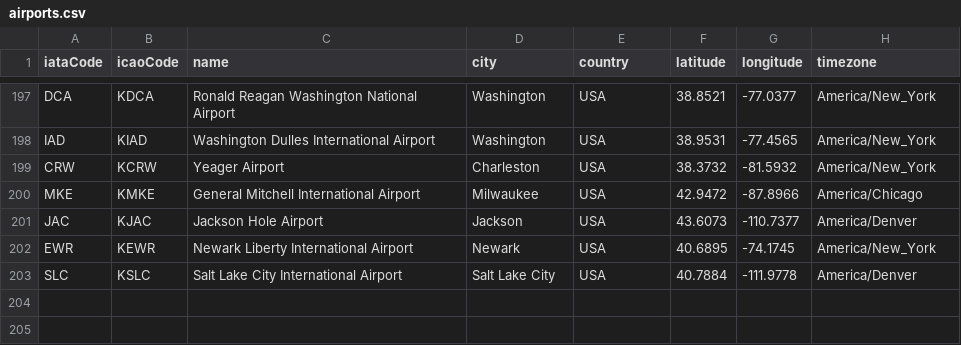
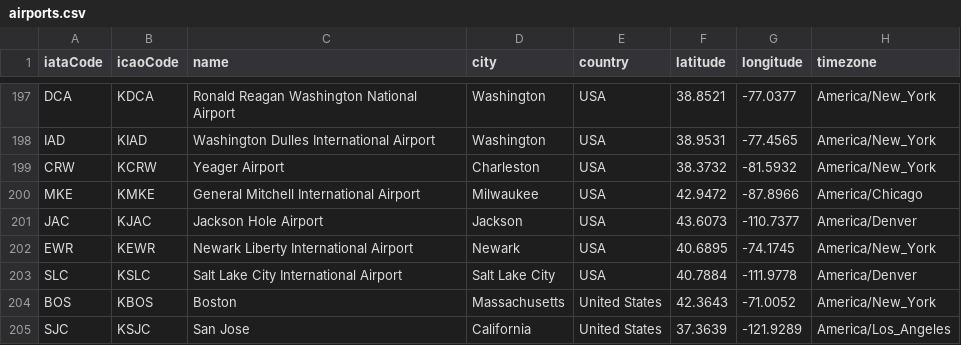
Before and after one commit to sncz1007/dummyflights, a CSV file: server/data/airports.csv, drawn as a sheet; only a part is shown, gaps mark what is left out.

```diff
--- a/server/data/airports.csv
+++ b/server/data/airports.csv
@@ -203 +203,3 @@ EWR,KEWR,Newark Liberty International Airport,Newark,USA,40.6895,-74.1745,Americ
 SLC,KSLC,Salt Lake City International Airport,Salt Lake City,USA,40.7884,-111.9778,America/Denver
+BOS,KBOS,Boston,Massachusetts,United States,42.3643,-71.0052,America/New_York
+SJC,KSJC,San Jose,California,United States,37.3639,-121.9289,America/Los_Angeles
```
Also changed, not shown: 4 other files.
